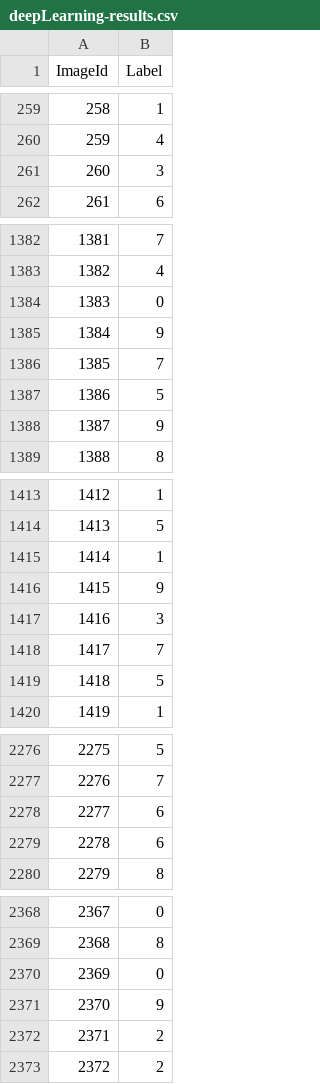
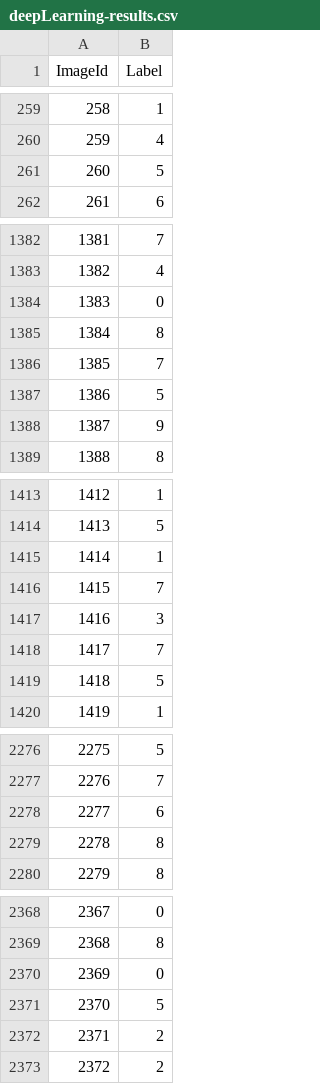
Before and after one commit to thomas-marcoux/DigitRecognition, a CSV file: deepLearning-results.csv, drawn as a sheet; only a part is shown, gaps mark what is left out; the diff covers the shown part only.

Commit message:
Renamed

```diff
--- a/deepLearning-results.csv
+++ b/deepLearning-results.csv
@@ -260,3 +260,3 @@ ImageId,Label
 259,4
-260,3
+260,5
 261,6
@@ -1384,3 +1384,3 @@ ImageId,Label
 1383,0
-1384,9
+1384,8
 1385,7
@@ -1415,3 +1415,3 @@ ImageId,Label
 1414,1
-1415,9
+1415,7
 1416,3
@@ -2278,3 +2278,3 @@ ImageId,Label
 2277,6
-2278,6
+2278,8
 2279,8
@@ -2370,3 +2370,3 @@ ImageId,Label
 2369,0
-2370,9
+2370,5
 2371,2
```
Also changed, not shown: 30 edited cells elsewhere in this file.
